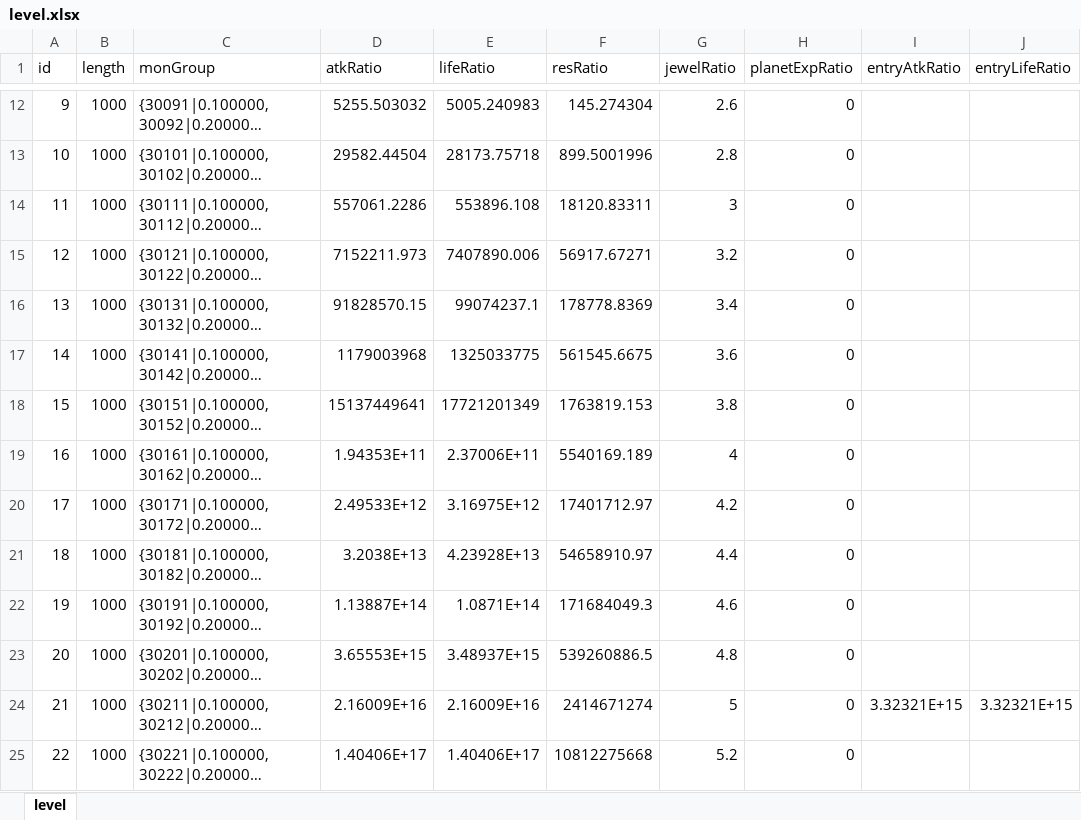
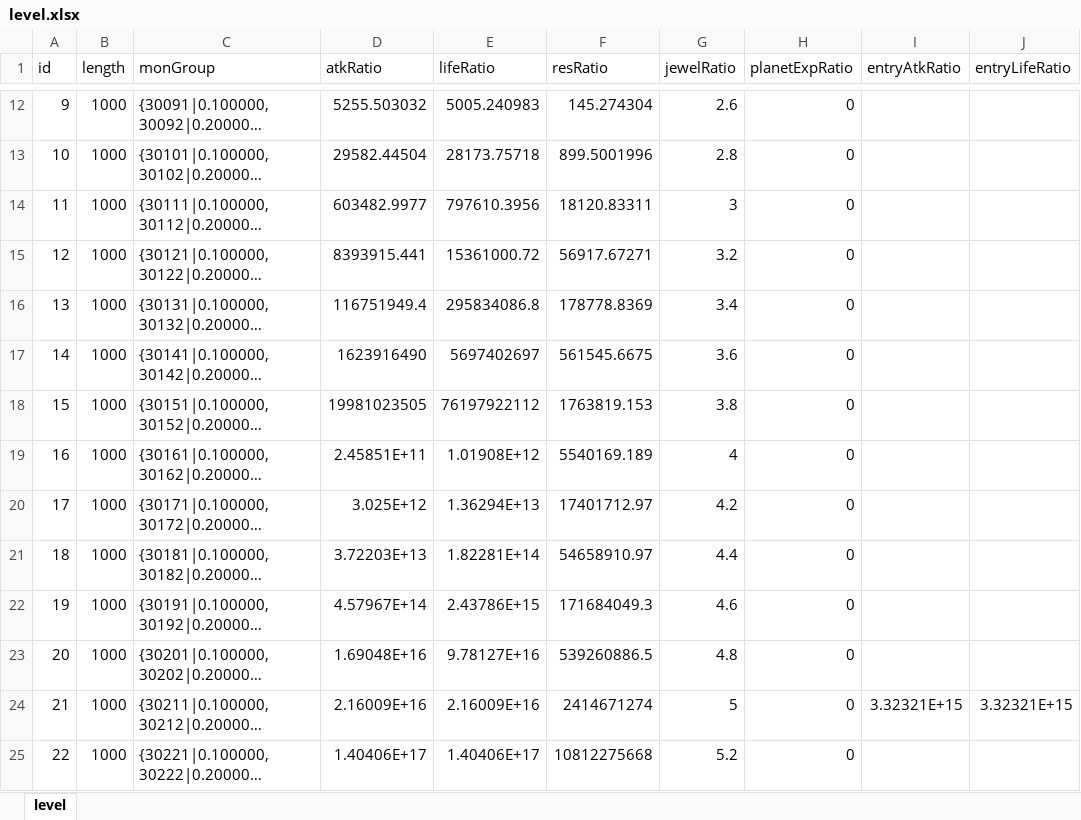
Before and after one commit to rlmclmc2-boop/space_idle, an Excel workbook: space-battleship/config_excel/level.xlsx, sheet level, drawn as a sheet; only a part is shown, gaps mark what is left out; long unchanged cells end in …; values as stored, in another font and other column widths than the file's, no borders; the diff names each change by its address in the sheet, - before the commit and + after, or states it on an @@ line.

```diff
--- a/space-battleship/config_excel/level.xlsx (sheet level)
+++ b/space-battleship/config_excel/level.xlsx (sheet level)
-D14 (atkRatio): 557061.2286
+D14 (atkRatio): 603482.9977
-E14 (lifeRatio): 553896.108
+E14 (lifeRatio): 797610.3956
-D15 (atkRatio): 7152211.973
+D15 (atkRatio): 8393915.441
-E15 (lifeRatio): 7407890.006
+E15 (lifeRatio): 15361000.72
-D16 (atkRatio): 91828570.15
+D16 (atkRatio): 116751949.4
-E16 (lifeRatio): 99074237.1
+E16 (lifeRatio): 295834086.8
-D17 (atkRatio): 1179003968
+D17 (atkRatio): 1623916490
-E17 (lifeRatio): 1325033775
+E17 (lifeRatio): 5697402697
-D18 (atkRatio): 15137449641
+D18 (atkRatio): 19981023505
-E18 (lifeRatio): 17721201349
+E18 (lifeRatio): 76197922112
-D19 (atkRatio): 1.94353E+11
+D19 (atkRatio): 2.45851E+11
-E19 (lifeRatio): 2.37006E+11
+E19 (lifeRatio): 1.01908E+12
-D20 (atkRatio): 2.49533E+12
+D20 (atkRatio): 3.025E+12
-E20 (lifeRatio): 3.16975E+12
+E20 (lifeRatio): 1.36294E+13
-D21 (atkRatio): 3.2038E+13
+D21 (atkRatio): 3.72203E+13
-E21 (lifeRatio): 4.23928E+13
+E21 (lifeRatio): 1.82281E+14
-D22 (atkRatio): 1.13887E+14
+D22 (atkRatio): 4.57967E+14
-E22 (lifeRatio): 1.0871E+14
+E22 (lifeRatio): 2.43786E+15
-D23 (atkRatio): 3.65553E+15
+D23 (atkRatio): 1.69048E+16
-E23 (lifeRatio): 3.48937E+15
+E23 (lifeRatio): 9.78127E+16
```
Also changed, not shown: 1 other file.
